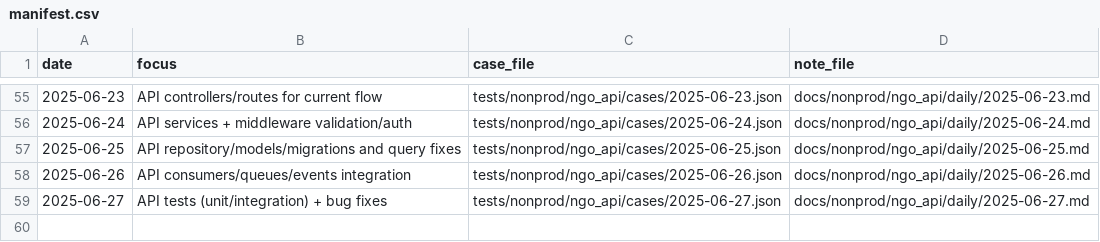
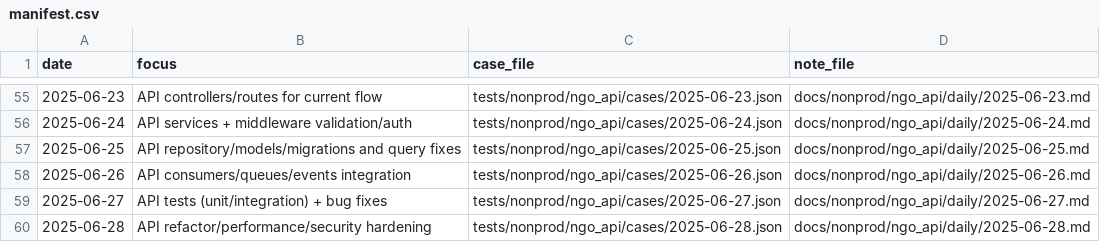
Before and after one commit to TalhaArjumand/aid-api, a CSV file: docs/nonprod/ngo_api/manifest.csv, drawn as a sheet; only a part is shown, gaps mark what is left out; the diff names each change by its address in the sheet, - before the commit and + after, or states it on an @@ line.

Commit message:
test(api): add nonprod ngo-api case for 2025-06-28

```diff
--- a/docs/nonprod/ngo_api/manifest.csv
+++ b/docs/nonprod/ngo_api/manifest.csv
+row 60: 2025-06-28 | API refactor/performance/security hardening | tests/nonprod/ngo_api/cases/2025-06-28.json | docs/nonprod/ngo_api/daily/2025-06-28.md
```
Also changed, not shown: 2 other files.
